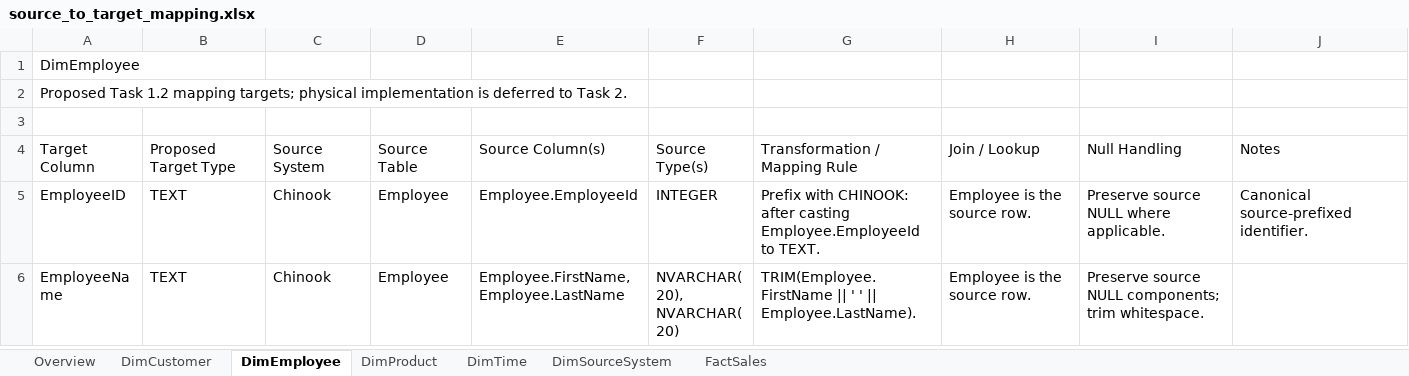
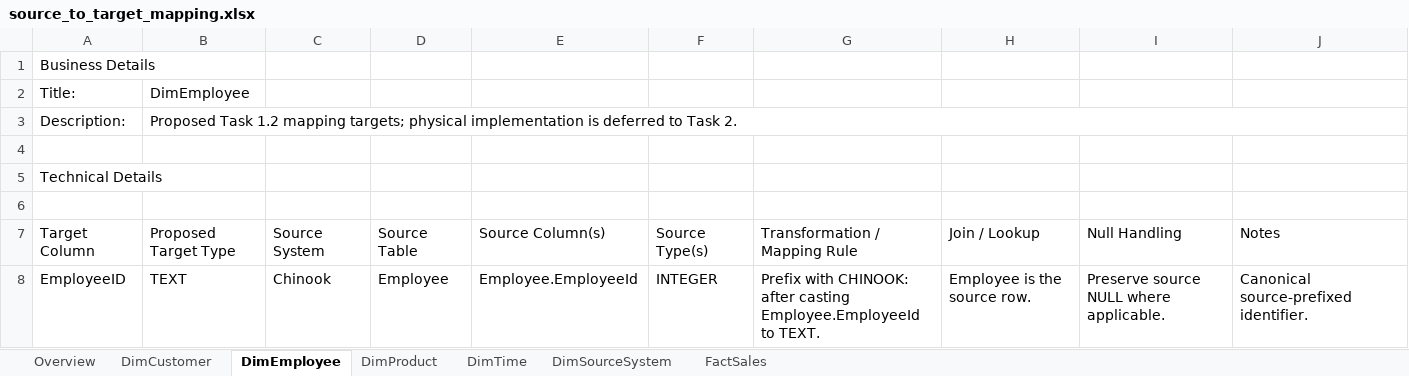
Before and after one commit to sorravit-te/Data-Warehouse-DSI310, an Excel workbook: docs/mapping/source_to_target_mapping.xlsx, sheet DimEmployee, drawn as a sheet; only a part is shown; the shorter side is filled out with more unchanged rows; values as stored, in another font and other column widths than the file's, no cell formats; table styles not drawn; addresses are those after the commit; the diff names each change by its address in the sheet, - before the commit and + after, or states it on an @@ line.

Commit message:
style: refine source-to-target mapping workbook

```diff
--- a/docs/mapping/source_to_target_mapping.xlsx (sheet DimEmployee)
+++ b/docs/mapping/source_to_target_mapping.xlsx (sheet DimEmployee)
-A1: DimEmployee
+A1: Business Details
+row 2: Title: | DimEmployee
+row 3: Description: | Proposed Task 1.2 mapping targets; physical implementation is deferred to Task 2.
+row 4: (empty)
-A5: Proposed Task 1.2 mapping targets; physical implementation is deferred to Task 2.
+A5: Technical Details
```
Also changed, not shown: sheet DimSourceSystem, sheet Overview, sheet DimProduct, sheet FactSales, sheet DimTime, sheet DimCustomer, cell formats.
